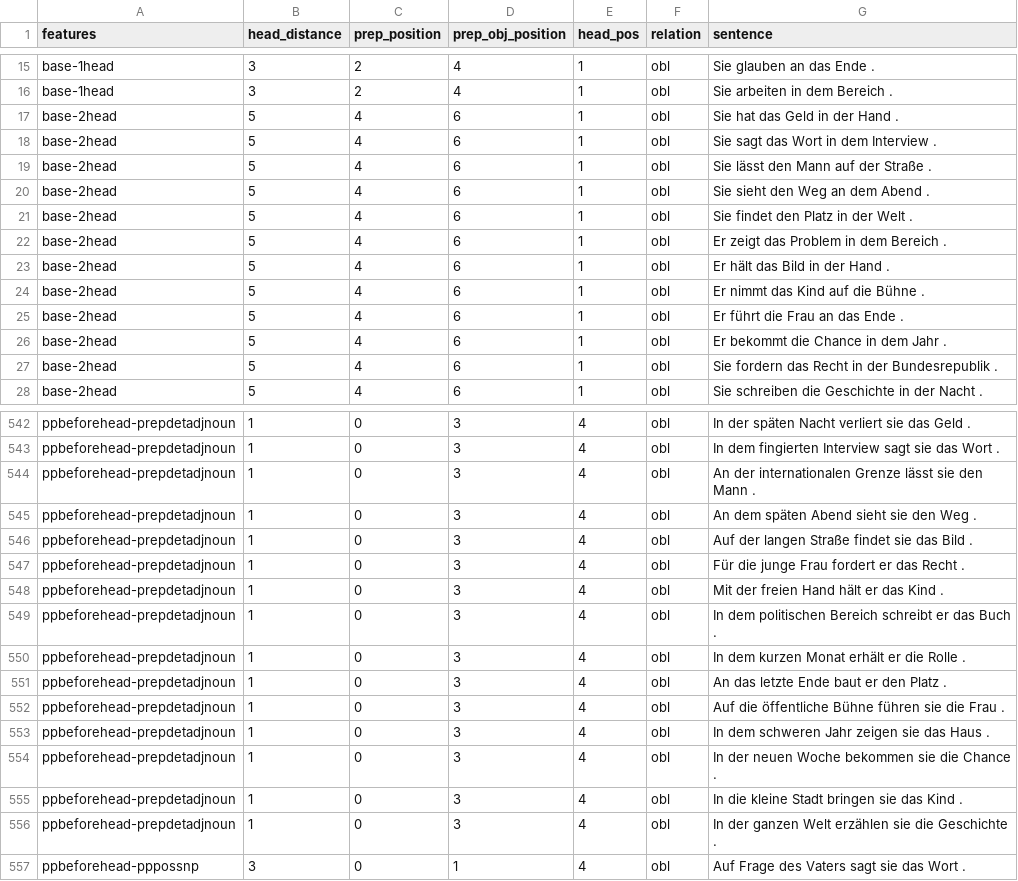
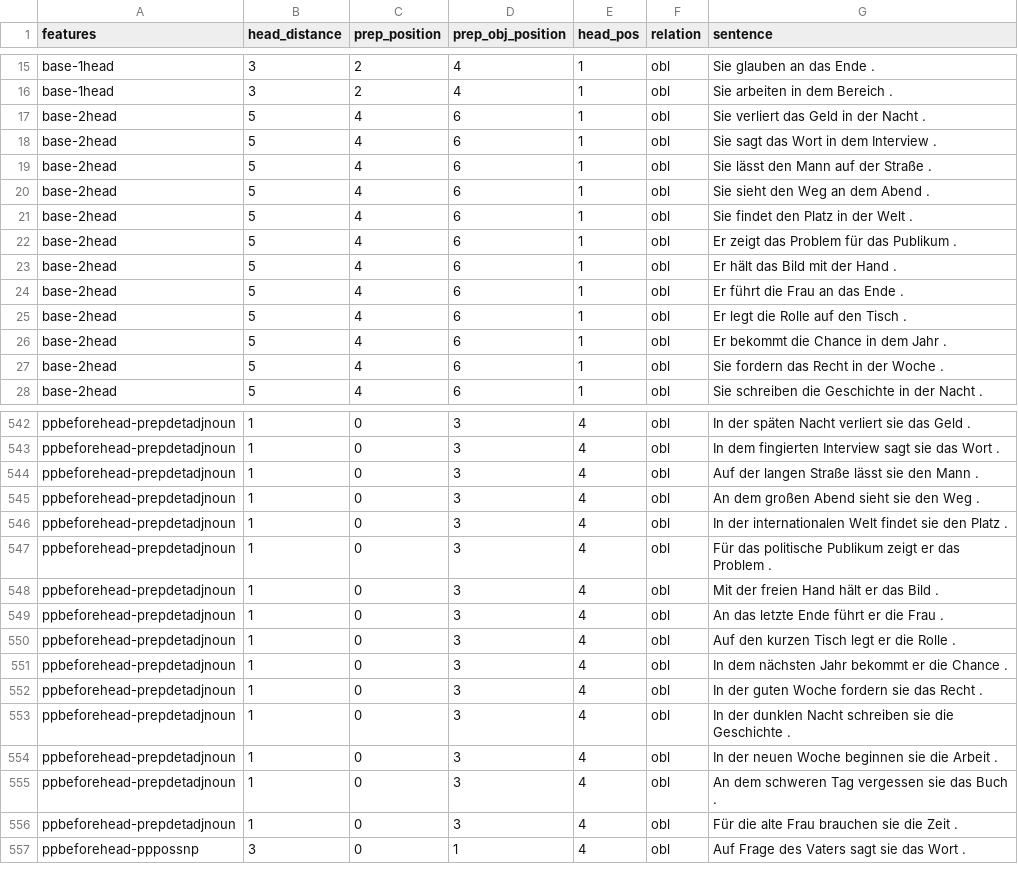
Before and after one commit to DiveFish/PPATS, a TSV file: material/pp-test-suite.tsv, drawn as a sheet; only a part is shown, gaps mark what is left out; the diff covers the shown part only.

Commit message:
Make 2-head sentences uniform (#38)
* Make 2-head sentences uniform

```diff
--- a/material/pp-test-suite.tsv
+++ b/material/pp-test-suite.tsv
@@ -16,3 +16,3 @@ base-1head	3	2	4	1	obl	Sie glauben an das Ende .
 base-1head	3	2	4	1	obl	Sie arbeiten in dem Bereich .
-base-2head	5	4	6	1	obl	Sie hat das Geld in der Hand .
+base-2head	5	4	6	1	obl	Sie verliert das Geld in der Nacht .
 base-2head	5	4	6	1	obl	Sie sagt das Wort in dem Interview .
@@ -21,8 +21,8 @@ base-2head	5	4	6	1	obl	Sie sieht den Weg an dem Abend .
 base-2head	5	4	6	1	obl	Sie findet den Platz in der Welt .
-base-2head	5	4	6	1	obl	Er zeigt das Problem in dem Bereich .
-base-2head	5	4	6	1	obl	Er hält das Bild in der Hand .
-base-2head	5	4	6	1	obl	Er nimmt das Kind auf die Bühne .
+base-2head	5	4	6	1	obl	Er zeigt das Problem für das Publikum .
+base-2head	5	4	6	1	obl	Er hält das Bild mit der Hand .
 base-2head	5	4	6	1	obl	Er führt die Frau an das Ende .
+base-2head	5	4	6	1	obl	Er legt die Rolle auf den Tisch .
 base-2head	5	4	6	1	obl	Er bekommt die Chance in dem Jahr .
-base-2head	5	4	6	1	obl	Sie fordern das Recht in der Bundesrepublik .
+base-2head	5	4	6	1	obl	Sie fordern das Recht in der Woche .
 base-2head	5	4	6	1	obl	Sie schreiben die Geschichte in der Nacht .
@@ -543,15 +543,15 @@ ppbeforehead-prepdetadjnoun	1	0	3	4	obl	In der späten Nacht verliert sie das Ge
 ppbeforehead-prepdetadjnoun	1	0	3	4	obl	In dem fingierten Interview sagt sie das Wort .
-ppbeforehead-prepdetadjnoun	1	0	3	4	obl	An der internationalen Grenze lässt sie den Mann .
-ppbeforehead-prepdetadjnoun	1	0	3	4	obl	An dem späten Abend sieht sie den Weg .
-ppbeforehead-prepdetadjnoun	1	0	3	4	obl	Auf der langen Straße findet sie das Bild .
-ppbeforehead-prepdetadjnoun	1	0	3	4	obl	Für die junge Frau fordert er das Recht .
-ppbeforehead-prepdetadjnoun	1	0	3	4	obl	Mit der freien Hand hält er das Kind .
-ppbeforehead-prepdetadjnoun	1	0	3	4	obl	In dem politischen Bereich schreibt er das Buch .
-ppbeforehead-prepdetadjnoun	1	0	3	4	obl	In dem kurzen Monat erhält er die Rolle .
-ppbeforehead-prepdetadjnoun	1	0	3	4	obl	An das letzte Ende baut er den Platz .
-ppbeforehead-prepdetadjnoun	1	0	3	4	obl	Auf die öffentliche Bühne führen sie die Frau .
-ppbeforehead-prepdetadjnoun	1	0	3	4	obl	In dem schweren Jahr zeigen sie das Haus .
-ppbeforehead-prepdetadjnoun	1	0	3	4	obl	In der neuen Woche bekommen sie die Chance .
-ppbeforehead-prepdetadjnoun	1	0	3	4	obl	In die kleine Stadt bringen sie das Kind .
-ppbeforehead-prepdetadjnoun	1	0	3	4	obl	In der ganzen Welt erzählen sie die Geschichte .
+ppbeforehead-prepdetadjnoun	1	0	3	4	obl	Auf der langen Straße lässt sie den Mann .
+ppbeforehead-prepdetadjnoun	1	0	3	4	obl	An dem großen Abend sieht sie den Weg .
+ppbeforehead-prepdetadjnoun	1	0	3	4	obl	In der internationalen Welt findet sie den Platz .
+ppbeforehead-prepdetadjnoun	1	0	3	4	obl	Für das politische Publikum zeigt er das Problem .
+ppbeforehead-prepdetadjnoun	1	0	3	4	obl	Mit der freien Hand hält er das Bild .
+ppbeforehead-prepdetadjnoun	1	0	3	4	obl	An das letzte Ende führt er die Frau .
+ppbeforehead-prepdetadjnoun	1	0	3	4	obl	Auf den kurzen Tisch legt er die Rolle .
+ppbeforehead-prepdetadjnoun	1	0	3	4	obl	In dem nächsten Jahr bekommt er die Chance .
+ppbeforehead-prepdetadjnoun	1	0	3	4	obl	In der guten Woche fordern sie das Recht .
+ppbeforehead-prepdetadjnoun	1	0	3	4	obl	In der dunklen Nacht schreiben sie die Geschichte .
+ppbeforehead-prepdetadjnoun	1	0	3	4	obl	In der neuen Woche beginnen sie die Arbeit .
+ppbeforehead-prepdetadjnoun	1	0	3	4	obl	An dem schweren Tag vergessen sie das Buch .
+ppbeforehead-prepdetadjnoun	1	0	3	4	obl	Für die alte Frau brauchen sie die Zeit .
 ppbeforehead-pppossnp	3	0	1	4	obl	Auf Frage des Vaters sagt sie das Wort .
```
Also changed, not shown: 1 added row, 1 removed row and 20 edited cells elsewhere in this file.
